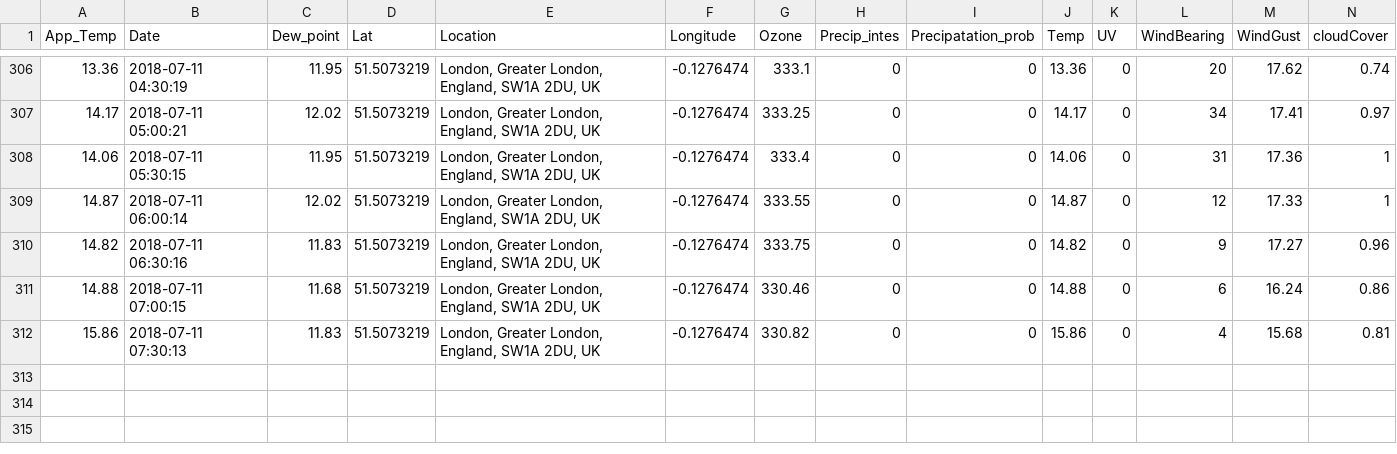
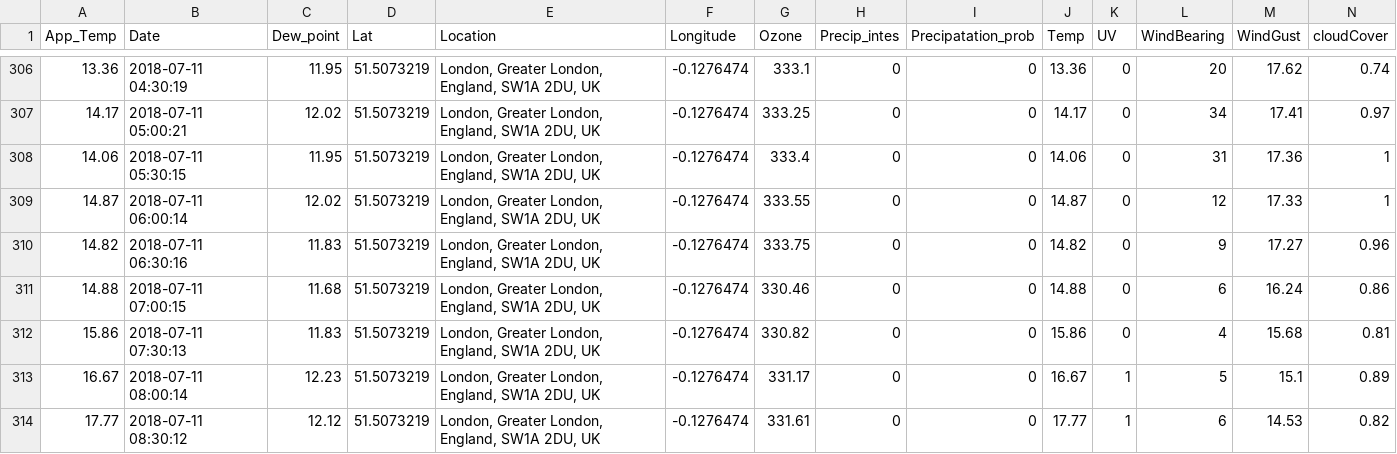
Before and after one commit to Jamespage6978/Projects, a CSV file: API_attempt/data/London UK_weather.csv, drawn as a sheet; only a part is shown, gaps mark what is left out; rows hold the shown columns only; the diff names each change by its address in the sheet, - before the commit and + after, or states it on an @@ line.

```diff
--- a/API_attempt/data/London UK_weather.csv
+++ b/API_attempt/data/London UK_weather.csv
+row 313: 16.67 | 2018-07-11 08:00:14 | 12.23 | 51.5073219 | London, Greater London, England, SW1A 2DU, UK | -0.1276474 | 331.17 | 0 | 0 | 16.67 | 1 | 5 | 15.1 | 0.89
+row 314: 17.77 | 2018-07-11 08:30:12 | 12.12 | 51.5073219 | London, Greater London, England, SW1A 2DU, UK | -0.1276474 | 331.61 | 0 | 0 | 17.77 | 1 | 6 | 14.53 | 0.82
```
Also changed, not shown: API_attempt/data/Carmarthen UK_weather.csv, API_attempt/data/Halesowen UK_weather.csv, 1 other file.
